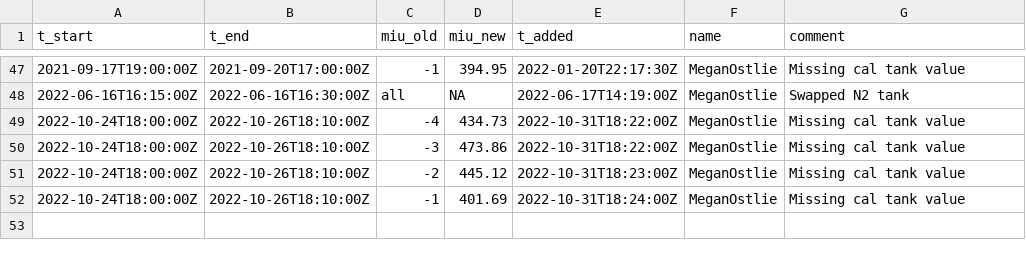
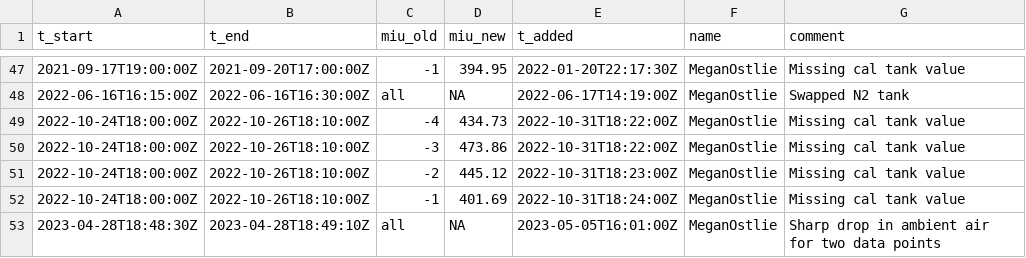
Before and after one commit to uataq/data-pipeline, a CSV file: bad/rpk/licor_6262.csv, drawn as a sheet; only a part is shown, gaps mark what is left out; the diff names each change by its address in the sheet, - before the commit and + after, or states it on an @@ line.

Commit message:
Update licor_6262.csv

```diff
--- a/bad/rpk/licor_6262.csv
+++ b/bad/rpk/licor_6262.csv
+row 53: 2023-04-28T18:48:30Z | 2023-04-28T18:49:10Z | all | NA | 2023-05-05T16:01:00Z | MeganOstlie | Sharp drop in ambient air for two data points
```
